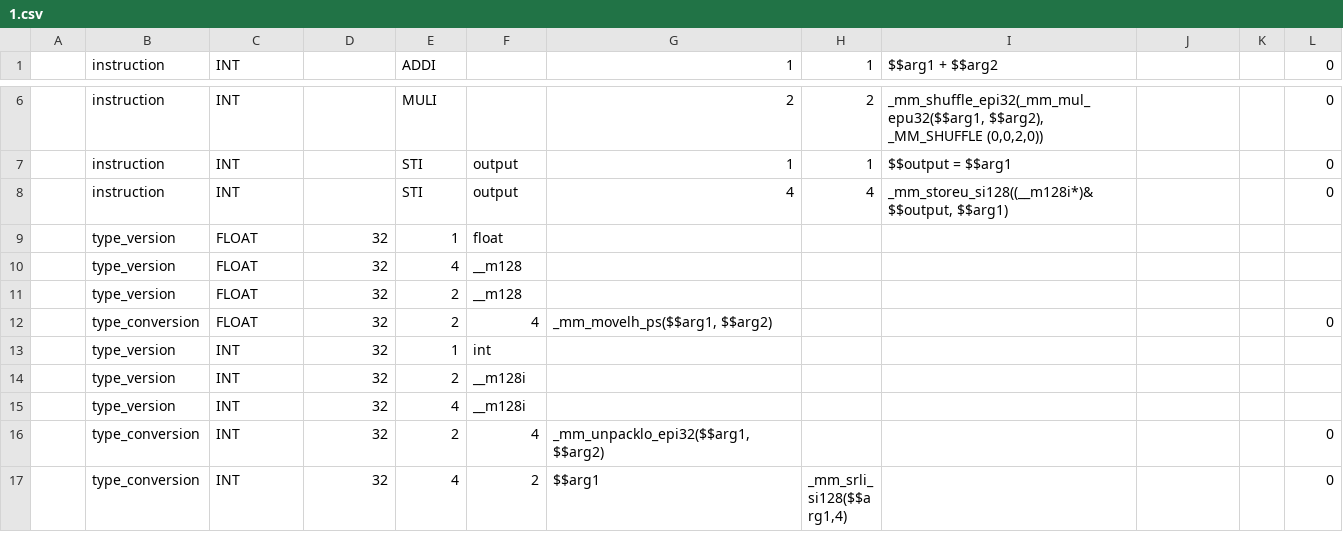
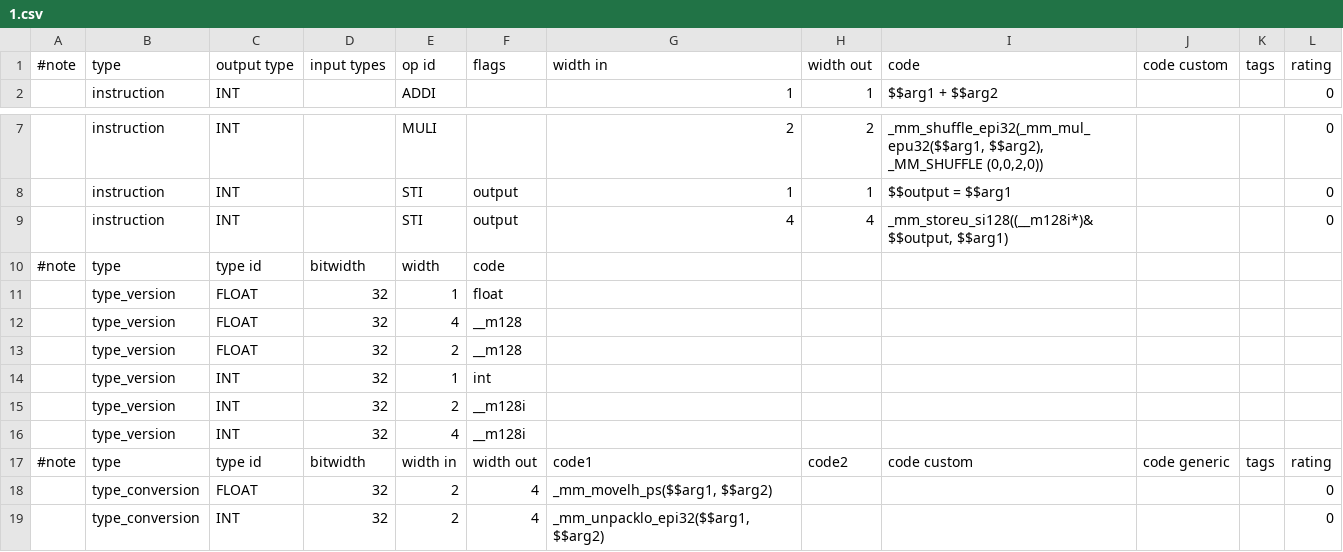
Before and after one commit to kareltucek/ctb, a CSV file: unit_test2/1.csv, drawn as a sheet; only a part is shown, gaps mark what is left out; the shorter side is filled out with more unchanged rows.

```diff
--- a/unit_test2/1.csv
+++ b/unit_test2/1.csv
@@ -1 +1,2 @@
+#note	type	output type	input types	op id	flags	width in	width out	code	code custom	tags	rating
 	instruction	INT		ADDI		1	1	$$arg1 + $$arg2			0
@@ -8,2 +9,3 @@
 	instruction	INT		STI	output	4	4	_mm_storeu_si128((__m128i*)&$$output, $$arg1)			0
+#note	type	type id	bitwidth	width	code
 	type_version	FLOAT	32	1	float
@@ -11,3 +13,2 @@
 	type_version	FLOAT	32	2	__m128
-	type_conversion	FLOAT	32	2	4	_mm_movelh_ps($$arg1, $$arg2)					0
 	type_version	INT	32	1	int
@@ -15,2 +16,4 @@
 	type_version	INT	32	4	__m128i
+#note	type	type id	bitwidth	width in	width out	code1	code2	code custom	code generic	tags	rating
+	type_conversion	FLOAT	32	2	4	_mm_movelh_ps($$arg1, $$arg2)					0
 	type_conversion	INT	32	2	4	_mm_unpacklo_epi32($$arg1,$$arg2)					0
```
Also changed, not shown: sse_set/C_table_expanded.csv, unit_test2/2.csv, 9 other files.
